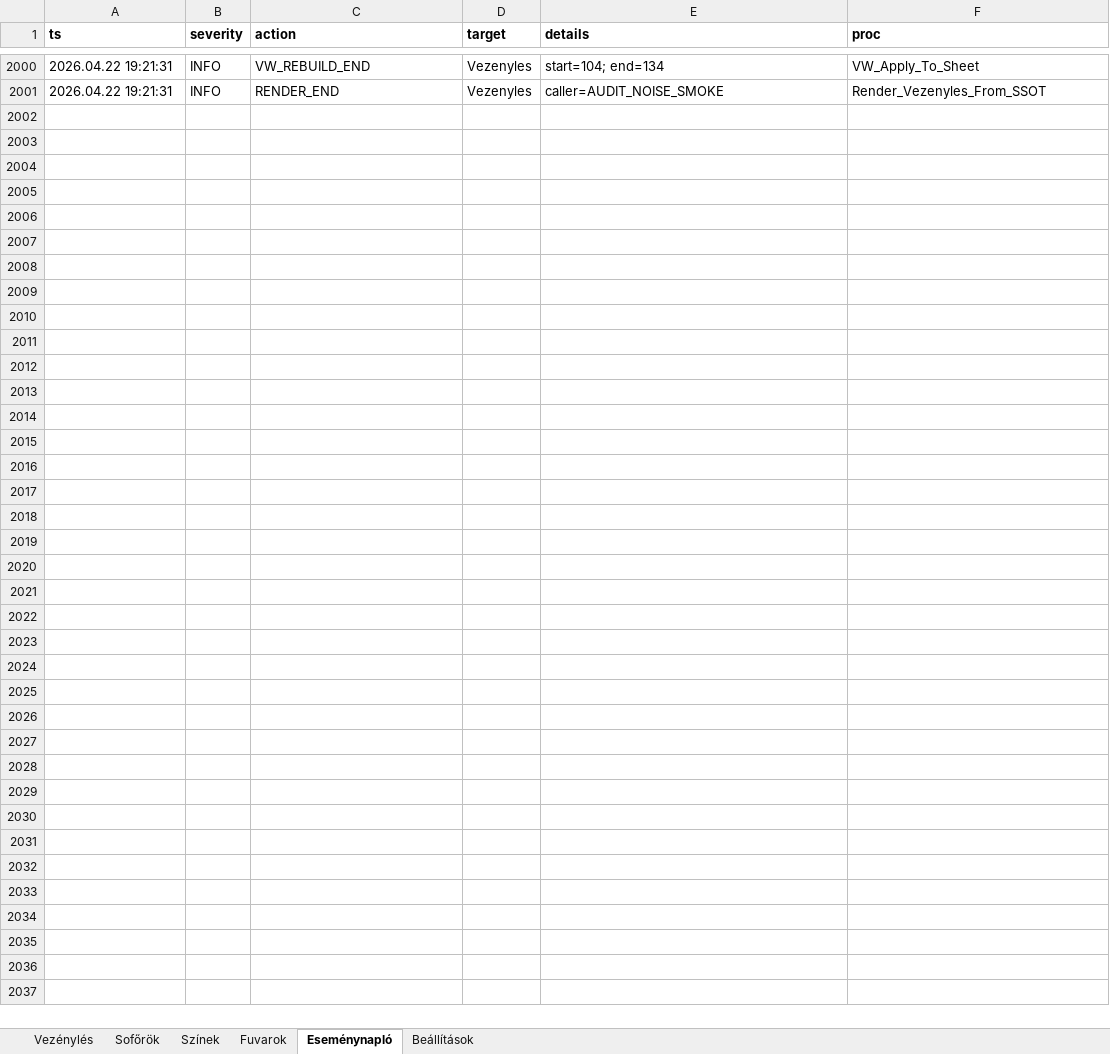
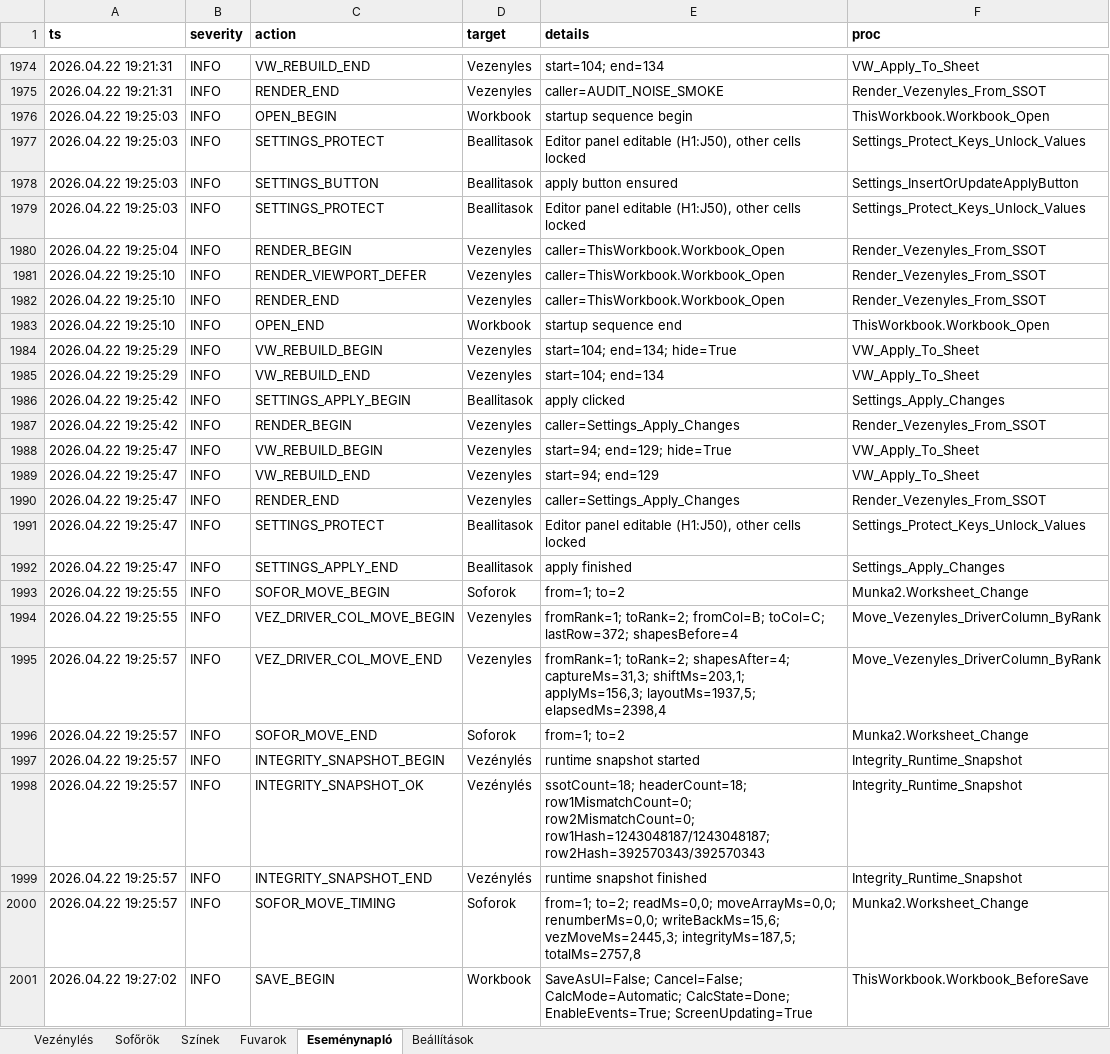
Before and after one commit to bukfa-web/vezenyles-excel, an Excel workbook: Vezénylés_Stabil_2026.04.21_CLEAN.xlsm, sheet Eseménynapló, drawn as a sheet; only a part is shown, gaps mark what is left out; values as stored, in another font and other column widths than the file's, no borders; table styles not drawn; the diff covers the shown part only; the diff names each change by its address in the sheet, - before the commit and + after, or states it on an @@ line.

Commit message:
Verify settings behavior and fix visible window bounds

```diff
--- a/Vezénylés_Stabil_2026.04.21_CLEAN.xlsm (sheet Eseménynapló)
+++ b/Vezénylés_Stabil_2026.04.21_CLEAN.xlsm (sheet Eseménynapló)
+row 1976: 2026.04.22 19:25:03 | INFO | OPEN_BEGIN | Workbook | startup sequence begin | ThisWorkbook.Workbook_Open
+row 1977: 2026.04.22 19:25:03 | INFO | SETTINGS_PROTECT | Beallitasok | Editor panel editable (H1:J50), other cells locked | Settings_Protect_Keys_Unlock_Values
+row 1978: 2026.04.22 19:25:03 | INFO | SETTINGS_BUTTON | Beallitasok | apply button ensured | Settings_InsertOrUpdateApplyButton
+row 1979: 2026.04.22 19:25:03 | INFO | SETTINGS_PROTECT | Beallitasok | Editor panel editable (H1:J50), other cells locked | Settings_Protect_Keys_Unlock_Values
+row 1980: 2026.04.22 19:25:04 | INFO | RENDER_BEGIN | Vezenyles | caller=ThisWorkbook.Workbook_Open | Render_Vezenyles_From_SSOT
+row 1981: 2026.04.22 19:25:10 | INFO | RENDER_VIEWPORT_DEFER | Vezenyles | caller=ThisWorkbook.Workbook_Open | Render_Vezenyles_From_SSOT
+row 1982: 2026.04.22 19:25:10 | INFO | RENDER_END | Vezenyles | caller=ThisWorkbook.Workbook_Open | Render_Vezenyles_From_SSOT
+row 1983: 2026.04.22 19:25:10 | INFO | OPEN_END | Workbook | startup sequence end | ThisWorkbook.Workbook_Open
+row 1984: 2026.04.22 19:25:29 | INFO | VW_REBUILD_BEGIN | Vezenyles | start=104; end=134; hide=True | VW_Apply_To_Sheet
+row 1985: 2026.04.22 19:25:29 | INFO | VW_REBUILD_END | Vezenyles | start=104; end=134 | VW_Apply_To_Sheet
+row 1986: 2026.04.22 19:25:42 | INFO | SETTINGS_APPLY_BEGIN | Beallitasok | apply clicked | Settings_Apply_Changes
+row 1987: 2026.04.22 19:25:42 | INFO | RENDER_BEGIN | Vezenyles | caller=Settings_Apply_Changes | Render_Vezenyles_From_SSOT
+row 1988: 2026.04.22 19:25:47 | INFO | VW_REBUILD_BEGIN | Vezenyles | start=94; end=129; hide=True | VW_Apply_To_Sheet
+row 1989: 2026.04.22 19:25:47 | INFO | VW_REBUILD_END | Vezenyles | start=94; end=129 | VW_Apply_To_Sheet
+row 1990: 2026.04.22 19:25:47 | INFO | RENDER_END | Vezenyles | caller=Settings_Apply_Changes | Render_Vezenyles_From_SSOT
+row 1991: 2026.04.22 19:25:47 | INFO | SETTINGS_PROTECT | Beallitasok | Editor panel editable (H1:J50), other cells locked | Settings_Protect_Keys_Unlock_Values
+row 1992: 2026.04.22 19:25:47 | INFO | SETTINGS_APPLY_END | Beallitasok | apply finished | Settings_Apply_Changes
+row 1993: 2026.04.22 19:25:55 | INFO | SOFOR_MOVE_BEGIN | Soforok | from=1; to=2 | Munka2.Worksheet_Change
+row 1994: 2026.04.22 19:25:55 | INFO | VEZ_DRIVER_COL_MOVE_BEGIN | Vezenyles | fromRank=1; toRank=2; fromCol=B; toCol=C; lastRow=372; shapesBefore=4 | Move_Vezenyles_DriverColumn_ByRank
+row 1995: 2026.04.22 19:25:57 | INFO | VEZ_DRIVER_COL_MOVE_END | Vezenyles | fromRank=1; toRank=2; shapesAfter=4; captureMs=31,3; shiftMs=203,1; applyMs=156,3; layoutMs=1937,5; elapsedMs=2398,4 | Move_Vezenyles_DriverColumn_ByRank
+row 1996: 2026.04.22 19:25:57 | INFO | SOFOR_MOVE_END | Soforok | from=1; to=2 | Munka2.Worksheet_Change
+row 1997: 2026.04.22 19:25:57 | INFO | INTEGRITY_SNAPSHOT_BEGIN | Vezénylés | runtime snapshot started | Integrity_Runtime_Snapshot
+row 1998: 2026.04.22 19:25:57 | INFO | INTEGRITY_SNAPSHOT_OK | Vezénylés | ssotCount=18; headerCount=18; row1MismatchCount=0; row2MismatchCount=0; row1Hash=1243048187/1243048187; row2Hash=392570343/392570343 | Integrity_Runtime_Snapshot
+row 1999: 2026.04.22 19:25:57 | INFO | INTEGRITY_SNAPSHOT_END | Vezénylés | runtime snapshot finished | Integrity_Runtime_Snapshot
+row 2000: 2026.04.22 19:25:57 | INFO | SOFOR_MOVE_TIMING | Soforok | from=1; to=2; readMs=0,0; moveArrayMs=0,0; renumberMs=0,0; writeBackMs=15,6; vezMoveMs=2445,3; integrityMs=187,5; totalMs=2757,8 | Munka2.Worksheet_Change
+row 2001: 2026.04.22 19:27:02 | INFO | SAVE_BEGIN | Workbook | SaveAsUI=False; Cancel=False; CalcMode=Automatic; CalcState=Done; EnableEvents=True; ScreenUpdating=True | ThisWorkbook.Workbook_BeforeSave
```
Also changed, not shown: 26 removed rows elsewhere in this sheet, sheet Vezénylés, sheet Sofőrök, sheet Beállítások, charts or pictures, 2 other files.
